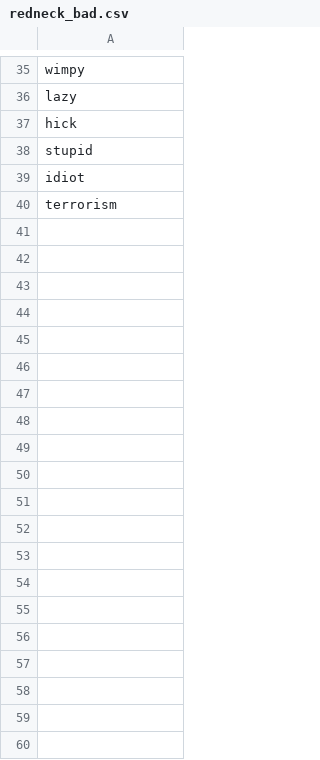
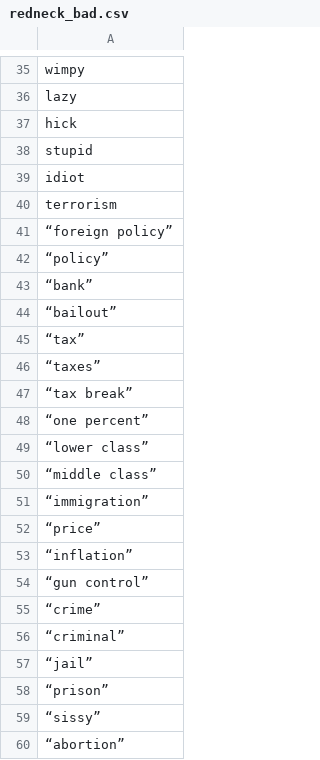
Before and after one commit to swsoe/Game-Jam-2017, a CSV file: GGJ2017/Assets/StreamingAssets/redneck_bad.csv, drawn as a sheet; only a part is shown, gaps mark what is left out; the diff covers the shown part only.

Commit message:
Update redneck_bad.csv

```diff
--- a/GGJ2017/Assets/StreamingAssets/redneck_bad.csv
+++ b/GGJ2017/Assets/StreamingAssets/redneck_bad.csv
@@ -40 +40,21 @@
 "terrorism"
+“foreign policy”
+“policy”
+“bank”
+“bailout”
+“tax”
+“taxes”
+“tax break”
+“one percent”
+“lower class”
+“middle class”
+“immigration”
+“price”
+“inflation”
+“gun control”
+“crime”
+“criminal”
+“jail”
+“prison”
+“sissy”
+“abortion”
```
Also changed, not shown: 30 added rows elsewhere in this file.
